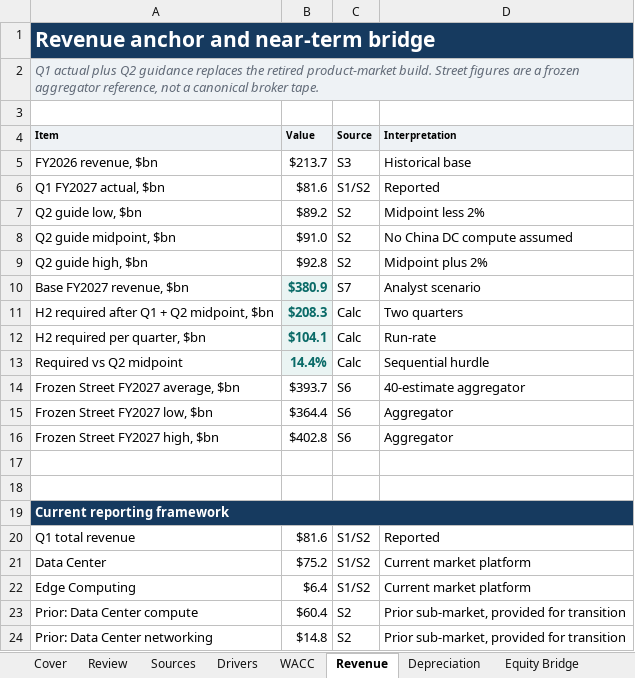
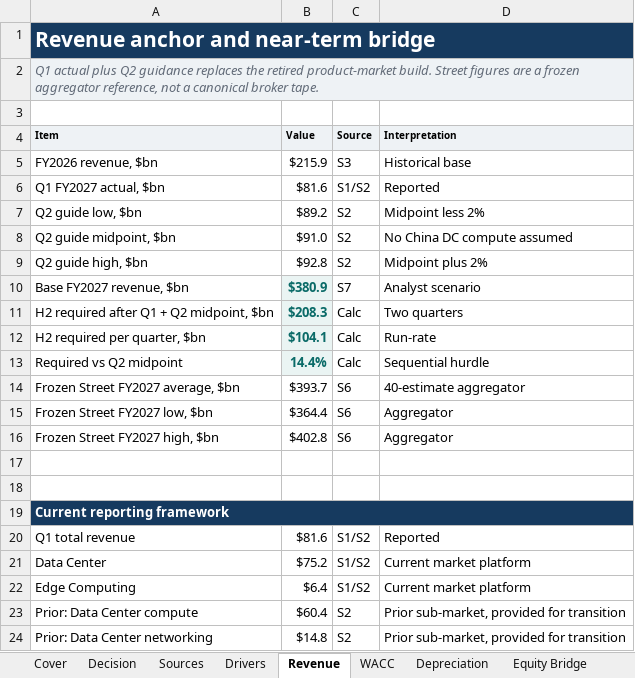
Before and after one commit to jainabhishek/equity-valuation-reports, an Excel workbook: nvidia/model.xlsx, sheet Revenue, drawn as a sheet; values as stored, in another font and other column widths than the file's, no borders; the diff names each change by its address in the sheet, - before the commit and + after, or states it on an @@ line.

```diff
--- a/nvidia/model.xlsx (sheet Revenue)
+++ b/nvidia/model.xlsx (sheet Revenue)
-sheet tab: Review
@@ sheet tab order changed: Cover | Decision | Sources | Drivers | Revenue | WACC | Depreciation | Equity Bridge @@
-B5 (Value): $213.7
+B5 (Value): $215.9
```
Also changed, not shown: sheet Cover, sheet Valuation, sheet Sensitivities, sheet Decision, sheet Sources, sheet Reverse DCF, 3 more sheets, 10 other files.
